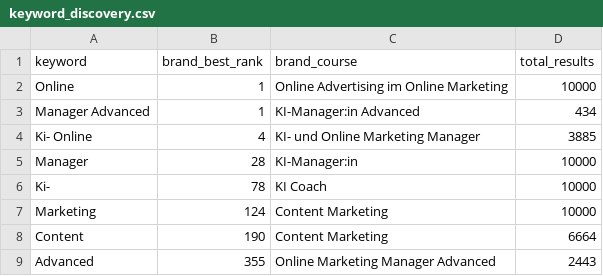
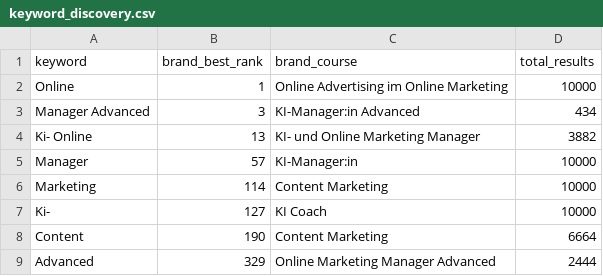
Before and after one commit to oopsrathan-create/Mein_now-crawler, a CSV file: meinnow_crawler/data/keyword_discovery.csv, drawn as a sheet.

```diff
--- a/meinnow_crawler/data/keyword_discovery.csv
+++ b/meinnow_crawler/data/keyword_discovery.csv
@@ -2,8 +2,8 @@ keyword,brand_best_rank,brand_course,total_results
 Online,1,Online Advertising im Online Marketing,10000
-Manager Advanced,1,KI-Manager:in Advanced,434
-Ki- Online,4,KI- und Online Marketing Manager,3885
-Manager,28,KI-Manager:in,10000
-Ki-,78,KI Coach,10000
-Marketing,124,Content Marketing,10000
+Manager Advanced,3,KI-Manager:in Advanced,434
+Ki- Online,13,KI- und Online Marketing Manager,3882
+Manager,57,KI-Manager:in,10000
+Marketing,114,Content Marketing,10000
+Ki-,127,KI Coach,10000
 Content,190,Content Marketing,6664
-Advanced,355,Online Marketing Manager Advanced,2443
+Advanced,329,Online Marketing Manager Advanced,2444
```
Also changed, not shown: meinnow_crawler/data/coverage.csv, meinnow_crawler/data/latest_competitor_share.csv, 9 other files.
